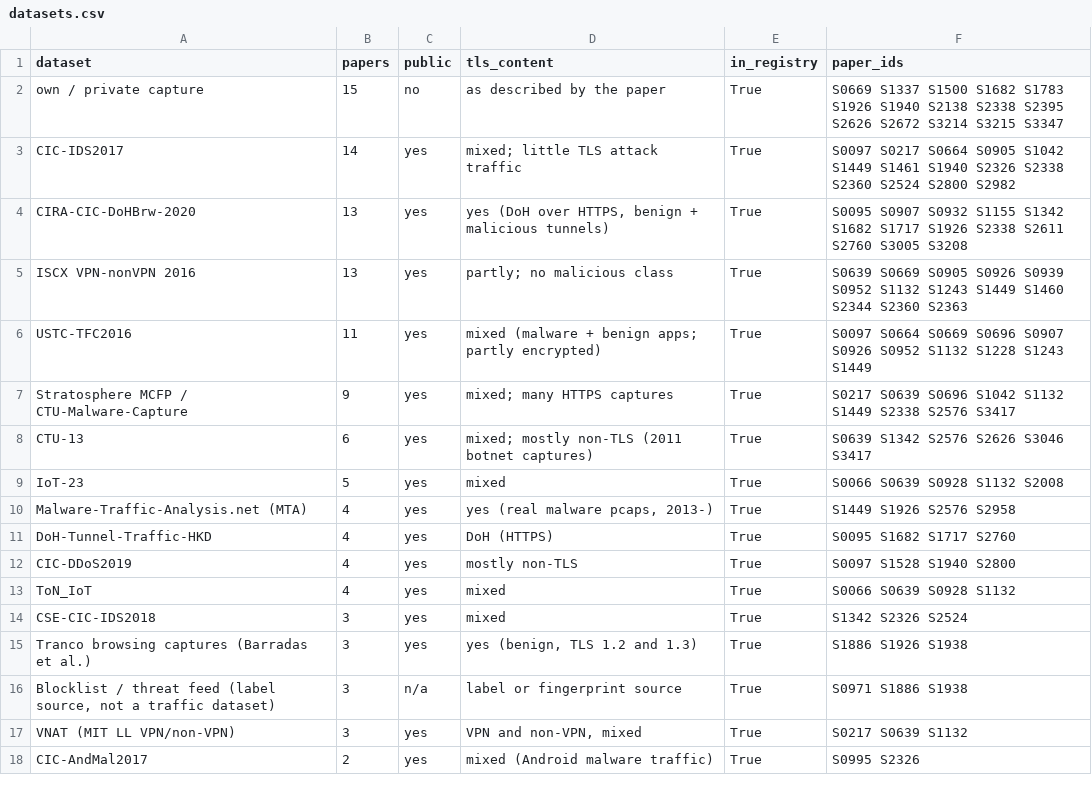
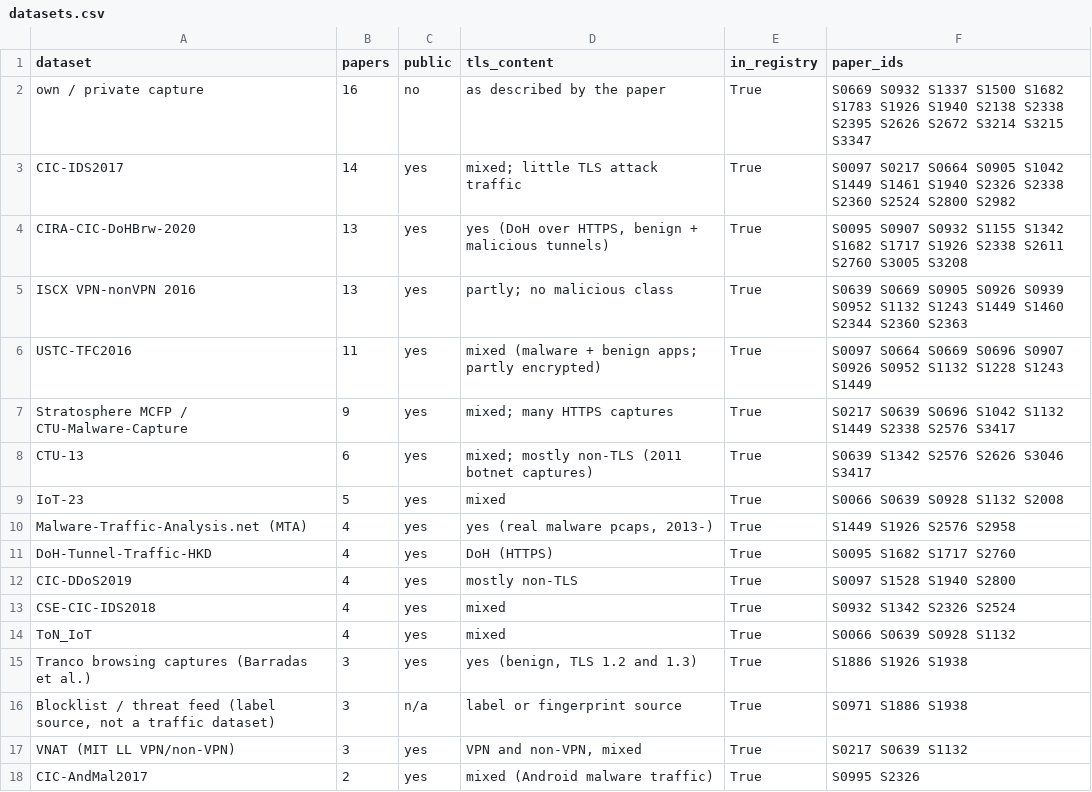
Before and after one commit to ece-bappy/slr_sok, a CSV file: review/synthesis/datasets.csv, drawn as a sheet; only a part is shown.

```diff
--- a/review/synthesis/datasets.csv
+++ b/review/synthesis/datasets.csv
@@ -1,3 +1,3 @@
 dataset,papers,public,tls_content,in_registry,paper_ids
-own / private capture,15,no,as described by the paper,True,S0669 S1337 S1500 S1682 S1783 S1926 S1940 S2138 S2338 S2395 S2626 S2672 S3214 S3215 S3347
+own / private capture,16,no,as described by the paper,True,S0669 S0932 S1337 S1500 S1682 S1783 S1926 S1940 S2138 S2338 S2395 S2626 S2672 S3214 S3215 S3347
 CIC-IDS2017,14,yes,mixed; little TLS attack traffic,True,S0097 S0217 S0664 S0905 S1042 S1449 S1461 S1940 S2326 S2338 S2360 S2524 S2800 S2982
@@ -12,4 +12,4 @@ DoH-Tunnel-Traffic-HKD,4,yes,DoH (HTTPS),True,S0095 S1682 S1717 S2760
 CIC-DDoS2019,4,yes,mostly non-TLS,True,S0097 S1528 S1940 S2800
+CSE-CIC-IDS2018,4,yes,mixed,True,S0932 S1342 S2326 S2524
 ToN_IoT,4,yes,mixed,True,S0066 S0639 S0928 S1132
-CSE-CIC-IDS2018,3,yes,mixed,True,S1342 S2326 S2524
 Tranco browsing captures (Barradas et al.),3,yes,"yes (benign, TLS 1.2 and 1.3)",True,S1886 S1926 S1938
```
Also changed, not shown: review/coding/core_67_papers_verification.csv, review/synthesis/papers.csv, 5 other files.
